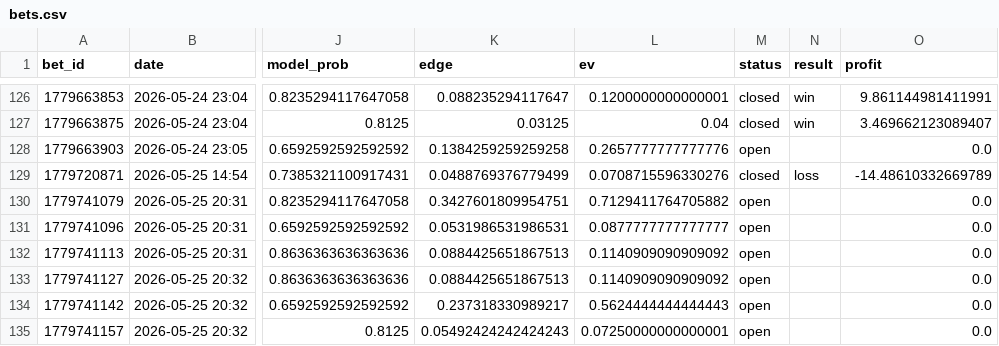
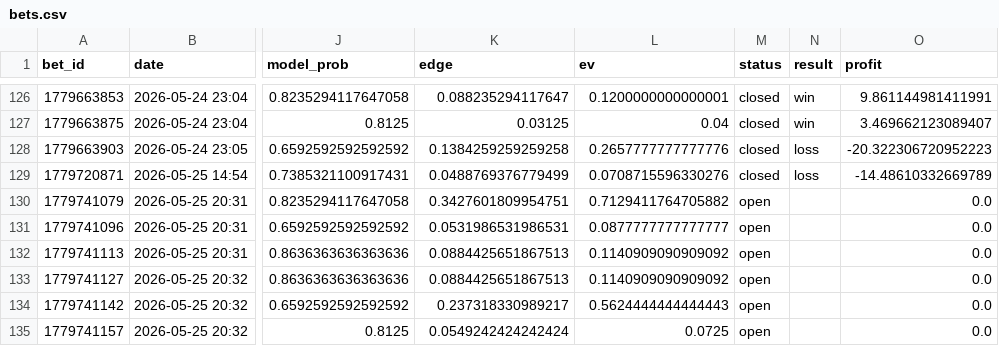
Before and after one commit to narvall018/tennis_modele, a CSV file: bets/users/narvall018/tennis/bets.csv, drawn as a sheet; only a part is shown, gaps mark what is left out; the diff names each change by its address in the sheet, - before the commit and + after, or states it on an @@ line.

Commit message:
chore: update bets/users/narvall018/tennis/bets.csv

```diff
--- a/bets/users/narvall018/tennis/bets.csv
+++ b/bets/users/narvall018/tennis/bets.csv
-M128 (status): open
+M128 (status): closed
-N128 (result): (empty)
+N128 (result): loss
-O128 (profit): 0.0
+O128 (profit): -20.322306720952223
-K135 (edge): 0.05492424242424243
+K135 (edge): 0.0549242424242424
-L135 (ev): 0.07250000000000001
+L135 (ev): 0.0725
```
